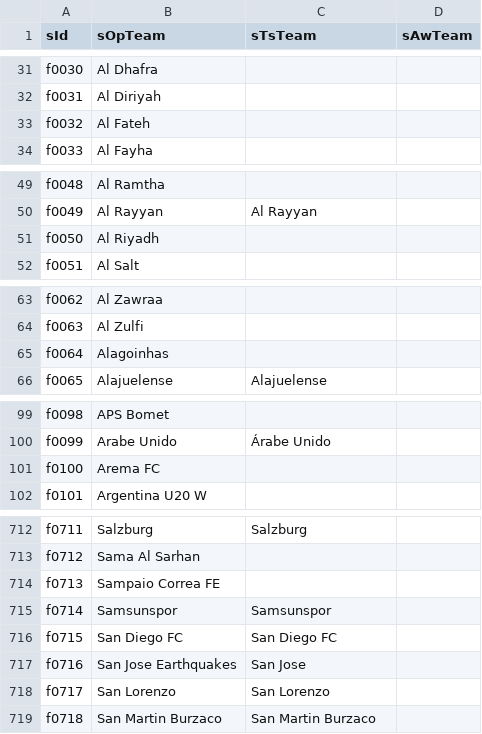
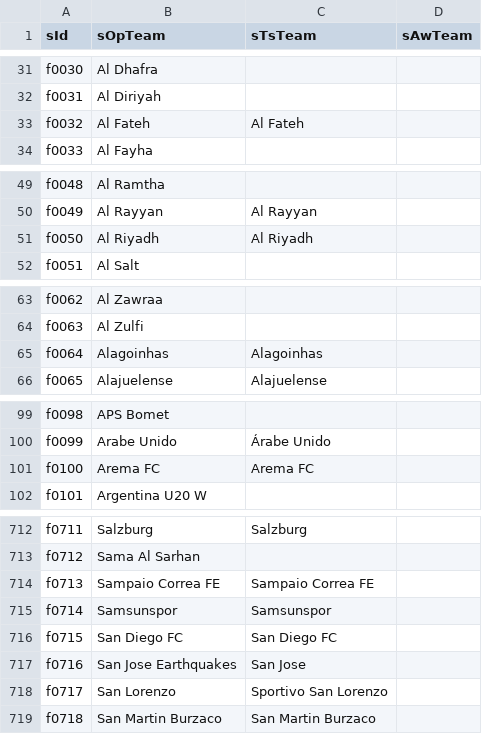
Before and after one commit to jaroslavjerhot/betCompare2, a CSV file: data/transTeams.csv, drawn as a sheet; only a part is shown, gaps mark what is left out; the diff covers the shown part only.

```diff
--- a/data/transTeams.csv
+++ b/data/transTeams.csv
@@ -32,3 +32,3 @@ f0030;Al Dhafra;;
 f0031;Al Diriyah;;
-f0032;Al Fateh;;
+f0032;Al Fateh;Al Fateh;
 f0033;Al Fayha;;
@@ -50,3 +50,3 @@ f0048;Al Ramtha;;
 f0049;Al Rayyan;Al Rayyan;
-f0050;Al Riyadh;;
+f0050;Al Riyadh;Al Riyadh;
 f0051;Al Salt;;
@@ -64,3 +64,3 @@ f0062;Al Zawraa;;
 f0063;Al Zulfi;;
-f0064;Alagoinhas;;
+f0064;Alagoinhas;Alagoinhas;
 f0065;Alajuelense;Alajuelense;
@@ -100,3 +100,3 @@ f0098;APS Bomet;;
 f0099;Arabe Unido;Árabe Unido;
-f0100;Arema FC;;
+f0100;Arema FC;Arema FC;
 f0101;Argentina U20 W;;
@@ -713,3 +713,3 @@ f0711;Salzburg;Salzburg;
 f0712;Sama Al Sarhan;;
-f0713;Sampaio Correa FE;;
+f0713;Sampaio Correa FE;Sampaio Correa FE;
 f0714;Samsunspor;Samsunspor;
@@ -717,3 +717,3 @@ f0715;San Diego FC;San Diego FC;
 f0716;San Jose Earthquakes;San Jose;
-f0717;San Lorenzo;San Lorenzo;
+f0717;San Lorenzo;Sportivo San Lorenzo;
 f0718;San Martin Burzaco;San Martin Burzaco;
```
Also changed, not shown: 40 edited cells elsewhere in this file.
